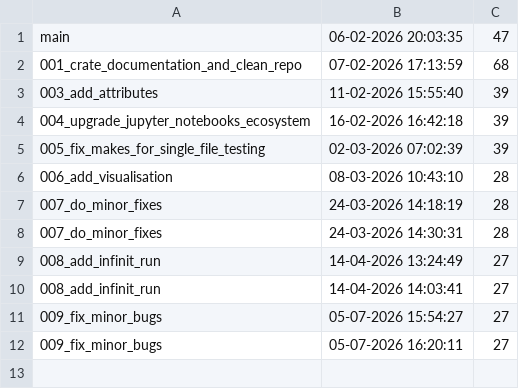
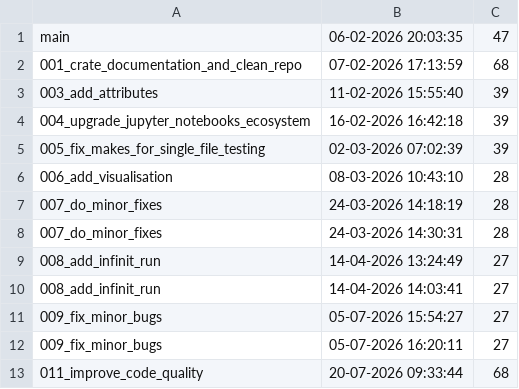
Before and after one commit to Dzirik/python-template, a CSV file: logs/cover_log.csv, drawn as a sheet.

Commit message:
Add cover log

```diff
--- a/logs/cover_log.csv
+++ b/logs/cover_log.csv
@@ -12 +12,2 @@ main,06-02-2026 20:03:35,47,
 009_fix_minor_bugs,05-07-2026 16:20:11,27,
+011_improve_code_quality,20-07-2026 09:33:44,68
```
